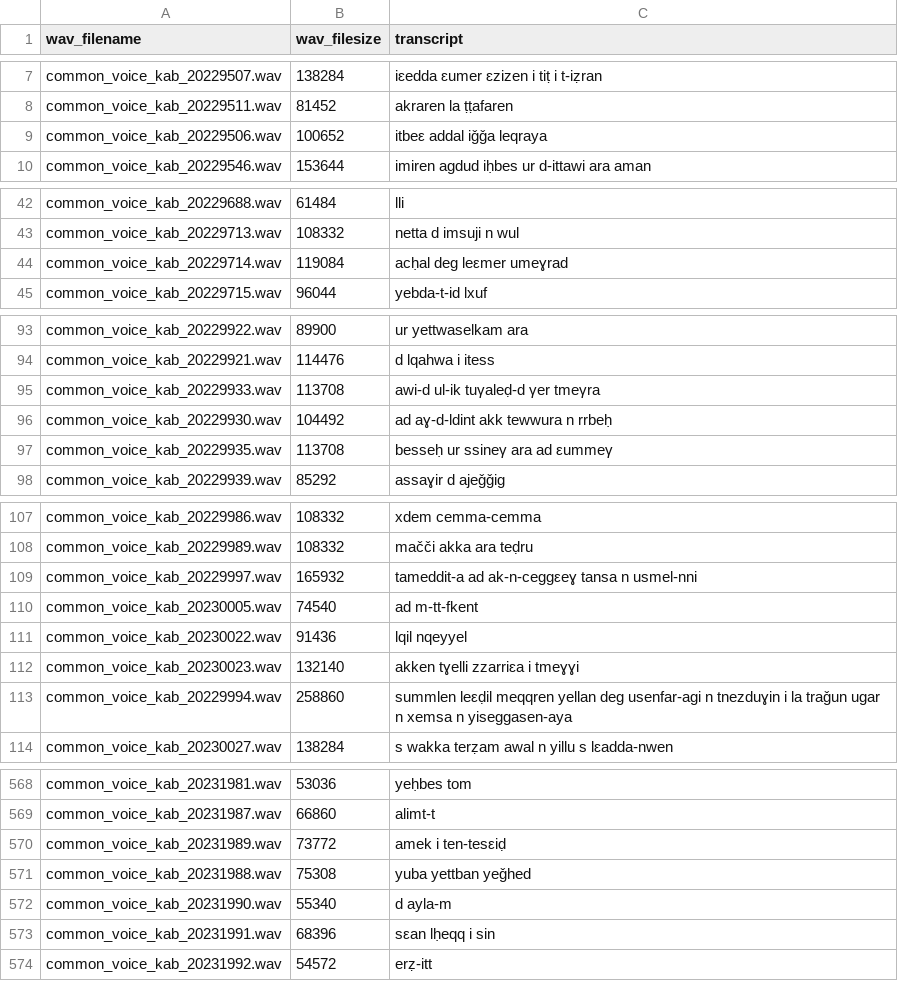
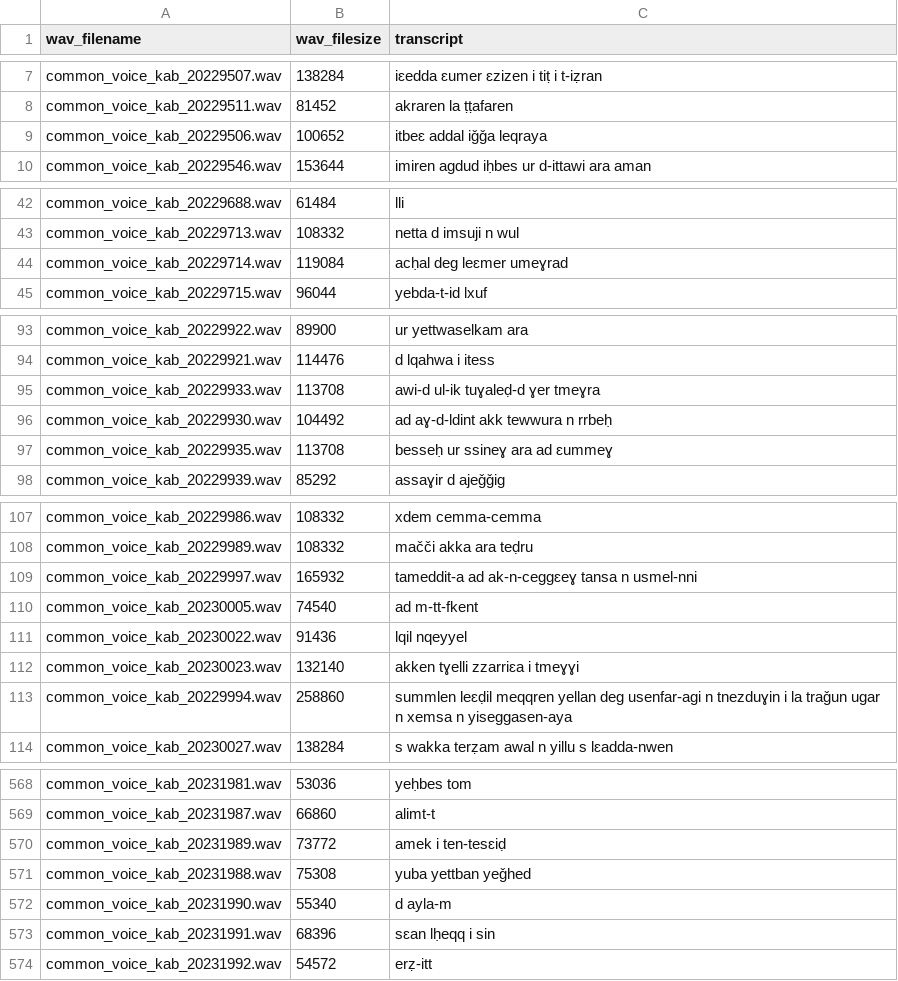
Before and after one commit to asafu-art/deepspeech-kabyle, a CSV file: pre_processing/csv/other.csv, drawn as a sheet; only a part is shown, gaps mark what is left out; the diff covers the shown part only.

```diff
--- a/pre_processing/csv/other.csv
+++ b/pre_processing/csv/other.csv
@@ -8,3 +8,3 @@ common_voice_kab_20229507.wav,138284,iɛedda ɛumer ɛzizen i tiṭ i t-iẓran
 common_voice_kab_20229511.wav,81452,akraren la ṭṭafaren
-common_voice_kab_20229506.wav,100652,itbeε addal iǧǧa leqraya
+common_voice_kab_20229506.wav,100652,itbeɛ addal iǧǧa leqraya
 common_voice_kab_20229546.wav,153644,imiren agdud iḥbes ur d-ittawi ara aman
@@ -43,3 +43,3 @@ common_voice_kab_20229688.wav,61484,lli
 common_voice_kab_20229713.wav,108332,netta d imsuji n wul
-common_voice_kab_20229714.wav,119084,acḥal deg leεmer umeɣrad
+common_voice_kab_20229714.wav,119084,acḥal deg leɛmer umeɣrad
 common_voice_kab_20229715.wav,96044,yebda-t-id lxuf
@@ -94,5 +94,5 @@ common_voice_kab_20229922.wav,89900,ur yettwaselkam ara
 common_voice_kab_20229921.wav,114476,d lqahwa i itess
-common_voice_kab_20229933.wav,113708,awi-d ul-ik tuγaleḍ-d γer tmeγra
+common_voice_kab_20229933.wav,113708,awi-d ul-ik tuɣaleḍ-d ɣer tmeɣra
 common_voice_kab_20229930.wav,104492,ad aɣ-d-ldint akk tewwura n rrbeḥ
-common_voice_kab_20229935.wav,113708,besseḥ ur ssineγ ara ad εummeγ
+common_voice_kab_20229935.wav,113708,besseḥ ur ssineɣ ara ad ɛummeɣ
 common_voice_kab_20229939.wav,85292,assaɣir d ajeǧǧig
@@ -108,3 +108,3 @@ common_voice_kab_20229986.wav,108332,xdem cemma-cemma
 common_voice_kab_20229989.wav,108332,mačči akka ara teḍru
-common_voice_kab_20229997.wav,165932,tameddit-a ad ak-n-ceggεeɣ tansa n usmel-nni
+common_voice_kab_20229997.wav,165932,tameddit-a ad ak-n-ceggɛeɣ tansa n usmel-nni
 common_voice_kab_20230005.wav,74540,ad m-tt-fkent
@@ -112,3 +112,3 @@ common_voice_kab_20230022.wav,91436,lqil nqeyyel
 common_voice_kab_20230023.wav,132140,akken tɣelli zzarriɛa i tmeɣɣi
-common_voice_kab_20229994.wav,258860,summlen leεḍil meqqren yellan deg usenfar-agi n tnezduɣin i la traǧun ugar n xemsa n yiseggasen-aya
+common_voice_kab_20229994.wav,258860,summlen leɛḍil meqqren yellan deg usenfar-agi n tnezduɣin i la traǧun ugar n xemsa n yiseggasen-aya
 common_voice_kab_20230027.wav,138284,s wakka terẓam awal n yillu s lɛadda-nwen
@@ -569,6 +569,6 @@ common_voice_kab_20231981.wav,53036,yeḥbes tom
 common_voice_kab_20231987.wav,66860,alimt-t
-common_voice_kab_20231989.wav,73772,amek i ten-tesεiḍ
+common_voice_kab_20231989.wav,73772,amek i ten-tesɛiḍ
 common_voice_kab_20231988.wav,75308,yuba yettban yeǧhed
 common_voice_kab_20231990.wav,55340,d ayla-m
-common_voice_kab_20231991.wav,68396,sεan lḥeqq i sin
+common_voice_kab_20231991.wav,68396,sɛan lḥeqq i sin
 common_voice_kab_20231992.wav,54572,erẓ-itt
```
Also changed, not shown: 12 edited cells elsewhere in this file, pre_processing/csv/test.csv, 9 other files.
